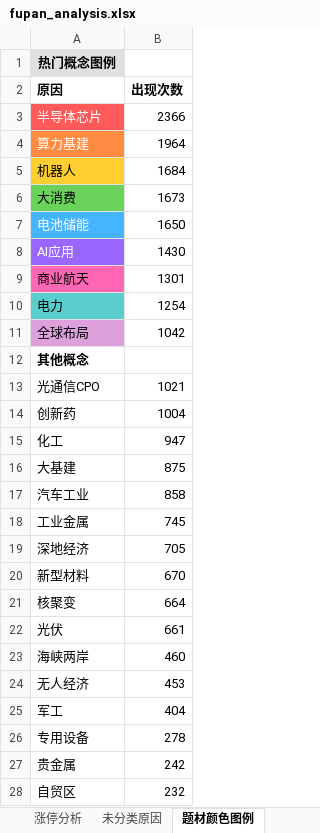
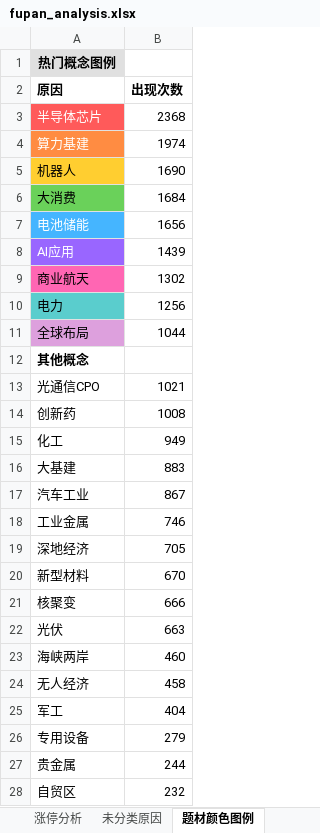
Before and after one commit to KealLiang/HardTrading, an Excel workbook: excel/fupan_analysis.xlsx, sheet 题材颜色图例, drawn as a sheet; only a part is shown; values as stored, in another font and other column widths than the file's, no borders; the diff covers the shown part only; the diff names each change by its address in the sheet, - before the commit and + after, or states it on an @@ line.

```diff
--- a/excel/fupan_analysis.xlsx (sheet 题材颜色图例)
+++ b/excel/fupan_analysis.xlsx (sheet 题材颜色图例)
-B3 (出现次数): 2366
+B3 (出现次数): 2368
-B4 (出现次数): 1964
+B4 (出现次数): 1974
-B5 (出现次数): 1684
+B5 (出现次数): 1690
-B6 (出现次数): 1673
+B6 (出现次数): 1684
-B7 (出现次数): 1650
+B7 (出现次数): 1656
-B8 (出现次数): 1430
+B8 (出现次数): 1439
-B9 (出现次数): 1301
+B9 (出现次数): 1302
-B10 (出现次数): 1254
+B10 (出现次数): 1256
-B11 (出现次数): 1042
+B11 (出现次数): 1044
-B14 (出现次数): 1004
+B14 (出现次数): 1008
-B15 (出现次数): 947
+B15 (出现次数): 949
-B16 (出现次数): 875
+B16 (出现次数): 883
-B17 (出现次数): 858
+B17 (出现次数): 867
-B18 (出现次数): 745
+B18 (出现次数): 746
-B21 (出现次数): 664
+B21 (出现次数): 666
-B22 (出现次数): 661
+B22 (出现次数): 663
-B24 (出现次数): 453
+B24 (出现次数): 458
-B26 (出现次数): 278
+B26 (出现次数): 279
-B27 (出现次数): 242
+B27 (出现次数): 244
```
Also changed, not shown: 1 added row, 1 removed row and 8 edited cells elsewhere in this sheet, sheet 未分类原因, sheet 涨停分析, excel/market_analysis.xlsx, 5 other files.
